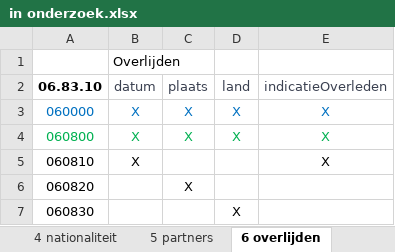
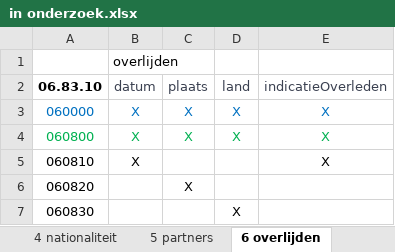
Before and after one commit to BRP-API/Haal-Centraal-BRP-bevragen, an Excel workbook: features/in onderzoek.xlsx, sheet 6 overlijden, drawn as a sheet; values as stored, in another font and other column widths than the file's, no borders; the diff names each change by its address in the sheet, - before the commit and + after, or states it on an @@ line.

```diff
--- a/features/in onderzoek.xlsx (sheet 6 overlijden)
+++ b/features/in onderzoek.xlsx (sheet 6 overlijden)
-B1: Overlijden
+B1: overlijden
```
Also changed, not shown: sheet 9 kinderen, sheet 10 verblijfstitel, sheet 8 verblijfplaats.
